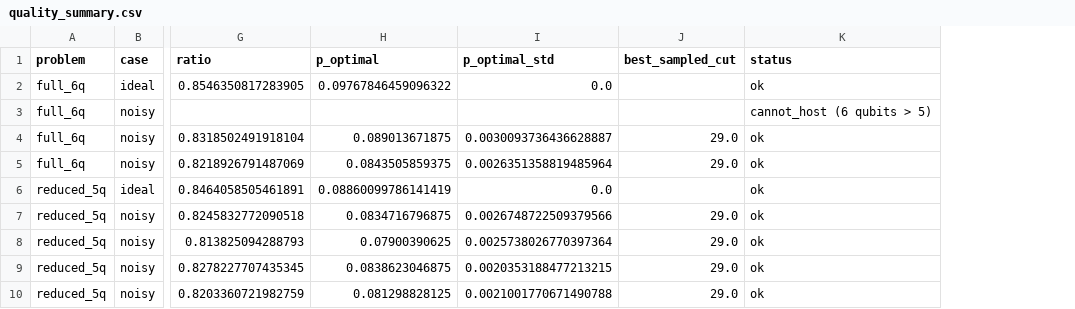
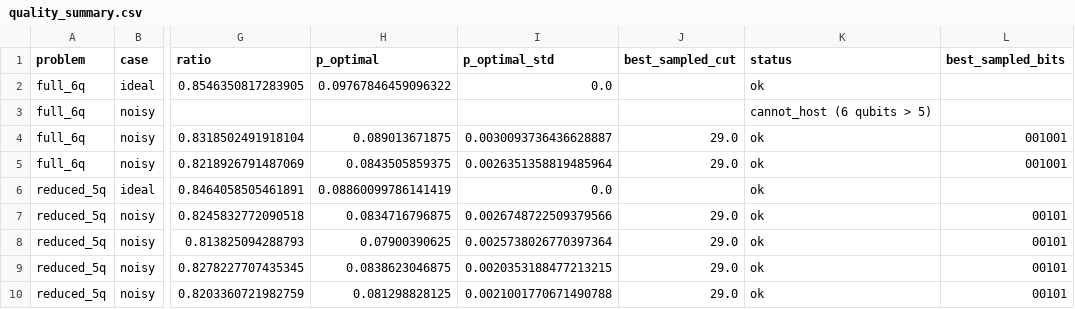
Before and after one commit to mandodariraju/-qff2026-o1-maxcut, a CSV file: results/tables/quality_summary.csv, drawn as a sheet; only a part is shown, gaps mark what is left out; the diff names each change by its address in the sheet, - before the commit and + after, or states it on an @@ line.

Commit message:
Add restarts table, best sampled bitstring, figures; regenerate results

```diff
--- a/results/tables/quality_summary.csv
+++ b/results/tables/quality_summary.csv
+column L (best_sampled_bits), rows 4-10: 001001 | 001001 |  | 00101 | 00101 | 00101 | 00101
```
Also changed, not shown: 6 other files.
